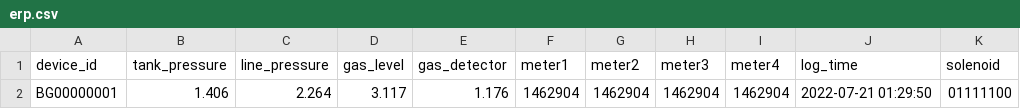
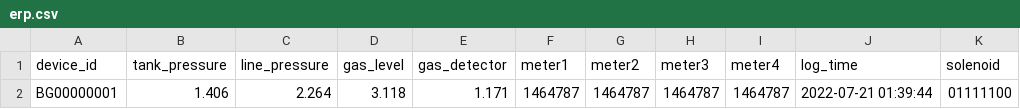
Before and after one commit to lifemedlink/csv, a CSV file: erp.csv, drawn as a sheet; only a part is shown; the diff names each change by its address in the sheet, - before the commit and + after, or states it on an @@ line.

Commit message:
erp file on 2022-07-20 20:10:01

```diff
--- a/erp.csv
+++ b/erp.csv
-D2 (gas_level): 3.117
+D2 (gas_level): 3.118
-E2 (gas_detector): 1.176
+E2 (gas_detector): 1.171
-F2 (meter1): 1462904
+F2 (meter1): 1464787
-G2 (meter2): 1462904
+G2 (meter2): 1464787
-H2 (meter3): 1462904
+H2 (meter3): 1464787
-I2 (meter4): 1462904
+I2 (meter4): 1464787
-J2 (log_time): 2022-07-21 01:29:50
+J2 (log_time): 2022-07-21 01:39:44
```
